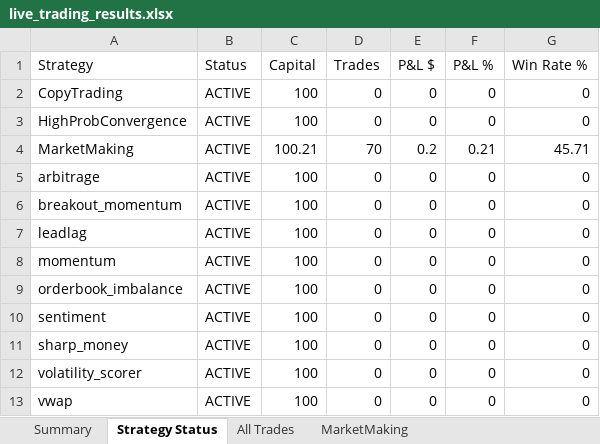
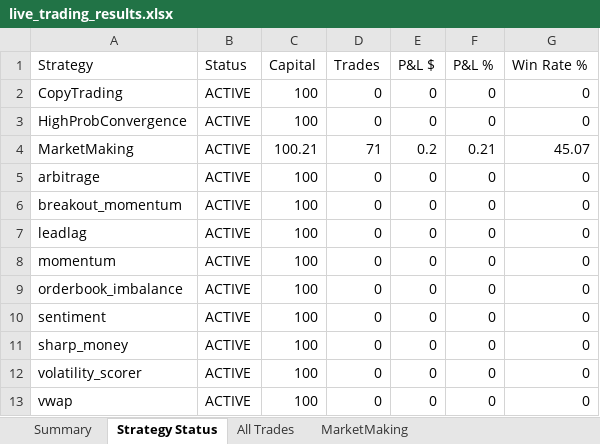
Before and after one commit to herbalclaw/polymarket-strategy-tester, an Excel workbook: live_trading_results.xlsx, sheet Strategy Status, drawn as a sheet; values as stored, in another font and other column widths than the file's, no borders; the diff names each change by its address in the sheet, - before the commit and + after, or states it on an @@ line.

Commit message:
Trade #71 closed at 2026-02-17 12:54:30 - unknown UNKNOWN +0.000%

```diff
--- a/live_trading_results.xlsx (sheet Strategy Status)
+++ b/live_trading_results.xlsx (sheet Strategy Status)
-D4 (Trades): 70
+D4 (Trades): 71
-G4 (Win Rate %): 45.71
+G4 (Win Rate %): 45.07
```
Also changed, not shown: sheet All Trades, sheet MarketMaking, sheet Summary.
